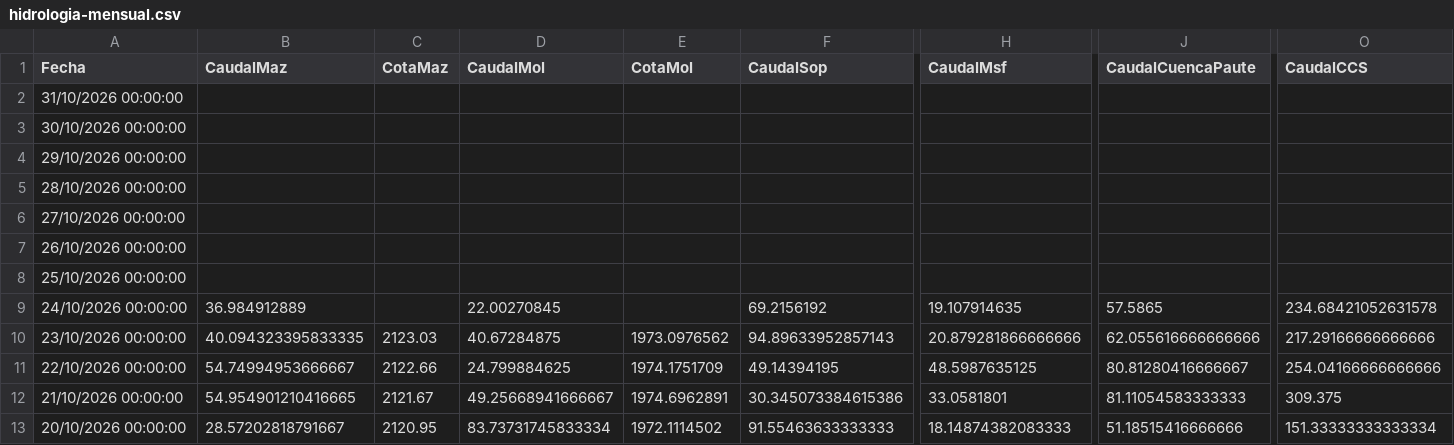
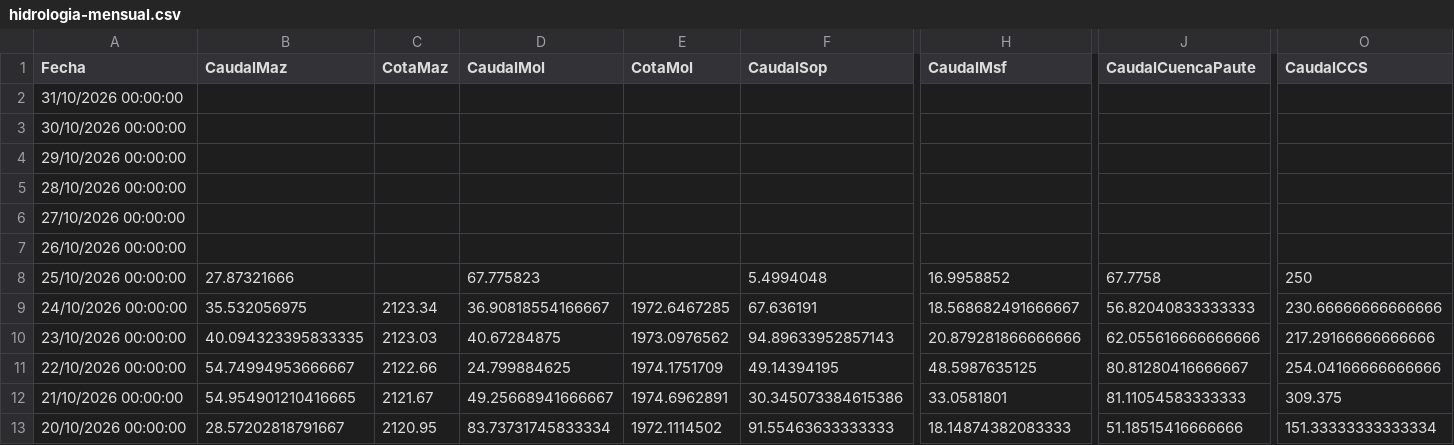
Before and after one commit to davidmunoz-create/hidroelectricasecuador, a CSV file: data/hidrologia-mensual.csv, drawn as a sheet; only a part is shown, gaps mark what is left out; the diff covers the shown part only; the diff names each change by its address in the sheet, - before the commit and + after, or states it on an @@ line.

```diff
--- a/data/hidrologia-mensual.csv
+++ b/data/hidrologia-mensual.csv
-B8 (CaudalMaz): (empty)
+B8 (CaudalMaz): 27.87321666
-D8 (CaudalMol): (empty)
+D8 (CaudalMol): 67.775823
-F8 (CaudalSop): (empty)
+F8 (CaudalSop): 5.4994048
-H8 (CaudalMsf): (empty)
+H8 (CaudalMsf): 16.9958852
-J8 (CaudalCuencaPaute): (empty)
+J8 (CaudalCuencaPaute): 67.7758
-O8 (CaudalCCS): (empty)
+O8 (CaudalCCS): 250
-B9 (CaudalMaz): 36.984912889
+B9 (CaudalMaz): 35.532056975
-C9 (CotaMaz): (empty)
+C9 (CotaMaz): 2123.34
-D9 (CaudalMol): 22.00270845
+D9 (CaudalMol): 36.90818554166667
-E9 (CotaMol): (empty)
+E9 (CotaMol): 1972.6467285
-F9 (CaudalSop): 69.2156192
+F9 (CaudalSop): 67.636191
-H9 (CaudalMsf): 19.107914635
+H9 (CaudalMsf): 18.568682491666667
-J9 (CaudalCuencaPaute): 57.5865
+J9 (CaudalCuencaPaute): 56.82040833333333
-O9 (CaudalCCS): 234.68421052631578
+O9 (CaudalCCS): 230.66666666666666
```
Also changed, not shown: 5 edited cells elsewhere in this file, data/hidrologia-diario.csv, data/produccion-diario.csv, 1 other file.
